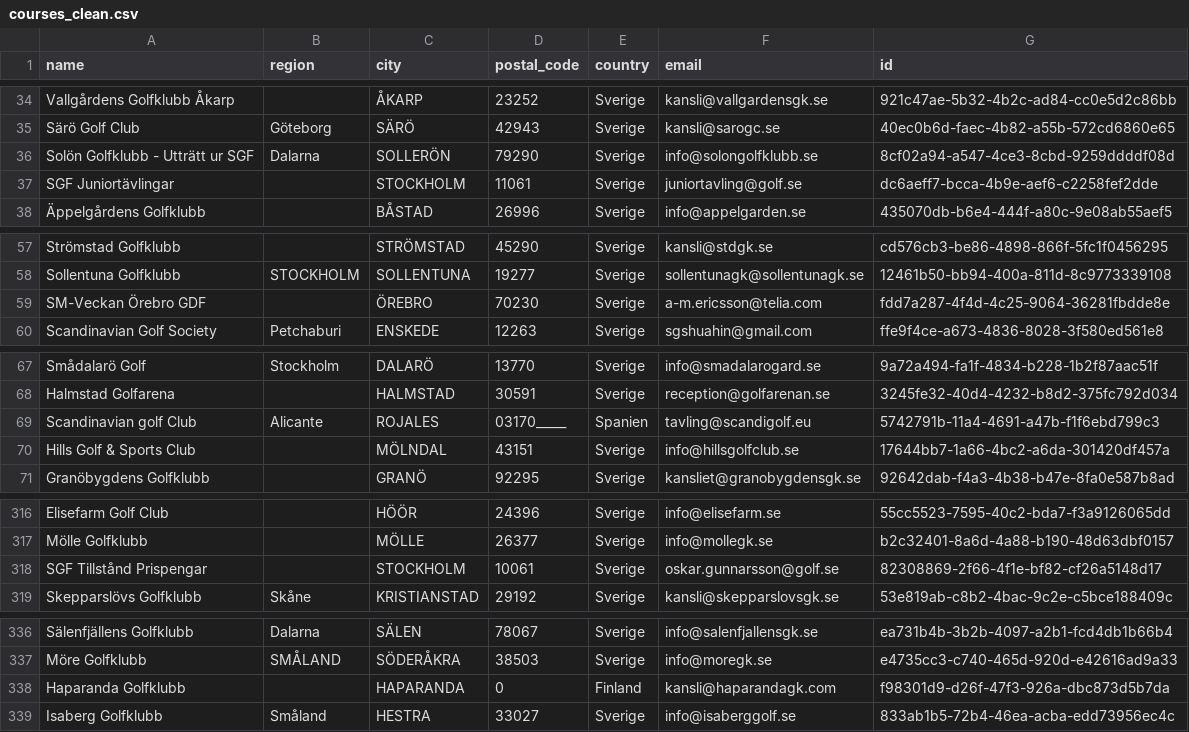
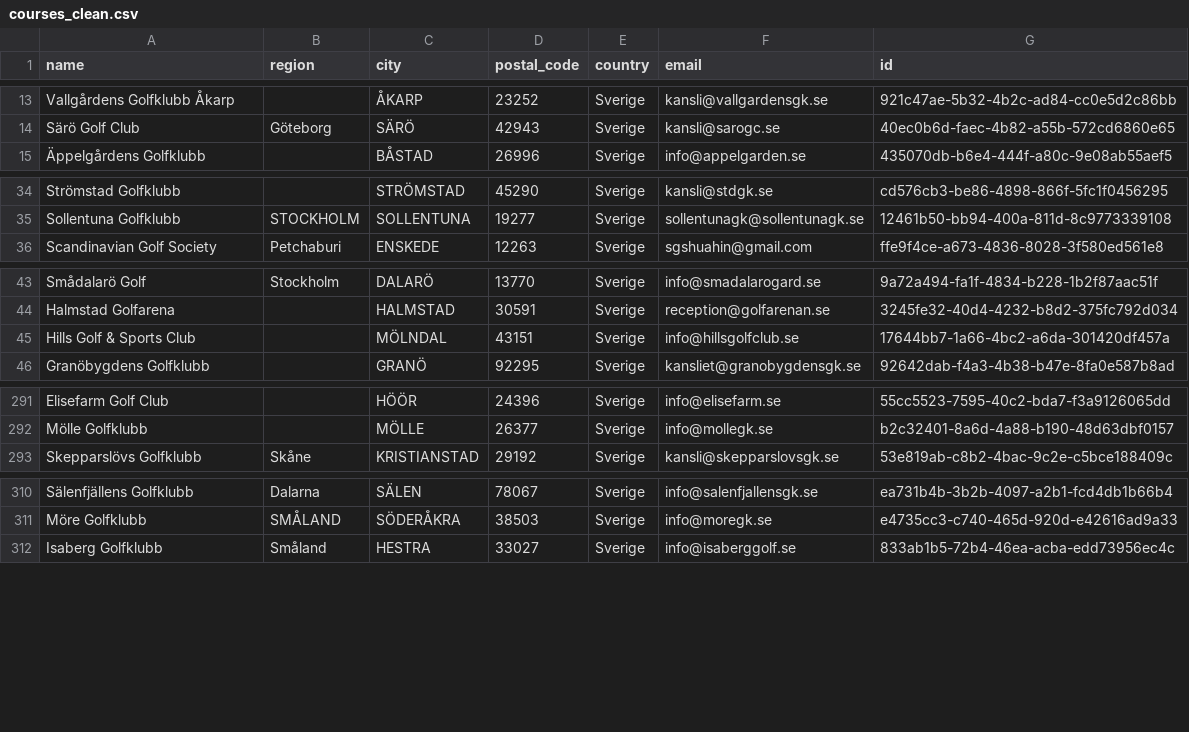
Before and after one commit to gustav05ltu/gustavsprojekt, a CSV file: golf-dashboard/data/courses_clean.csv, drawn as a sheet; only a part is shown, gaps mark what is left out; the diff covers the shown part only.

Commit message:
feat: clean 453 swedish golf clubs from API

```diff
--- a/golf-dashboard/data/courses_clean.csv
+++ b/golf-dashboard/data/courses_clean.csv
@@ -35,4 +14,2 @@ Vallgårdens Golfklubb Åkarp,,ÅKARP,23252,Sverige,kansli@vallgardensgk.se,921c
 Särö Golf Club,Göteborg,SÄRÖ,42943,Sverige,kansli@sarogc.se,40ec0b6d-faec-4b82-a55b-572cd6860e65
-Solön Golfklubb - Utträtt ur SGF,Dalarna,SOLLERÖN,79290,Sverige,info@solongolfklubb.se,8cf02a94-a547-4ce3-8cbd-9259ddddf08d
-SGF Juniortävlingar,,STOCKHOLM,11061,Sverige,juniortavling@golf.se,dc6aeff7-bcca-4b9e-aef6-c2258fef2dde
 Äppelgårdens Golfklubb,,BÅSTAD,26996,Sverige,info@appelgarden.se,435070db-b6e4-444f-a80c-9e08ab55aef5
@@ -58,3 +35,2 @@ Strömstad Golfklubb,,STRÖMSTAD,45290,Sverige,kansli@stdgk.se,cd576cb3-be86-489
 Sollentuna Golfklubb,STOCKHOLM,SOLLENTUNA,19277,Sverige,sollentunagk@sollentunagk.se,12461b50-bb94-400a-811d-8c9773339108
-SM-Veckan Örebro GDF,,ÖREBRO,70230,Sverige,a-m.ericsson@telia.com,fdd7a287-4f4d-4c25-9064-36281fbdde8e
 Scandinavian Golf Society,Petchaburi,ENSKEDE,12263,Sverige,sgshuahin@gmail.com,ffe9f4ce-a673-4836-8028-3f580ed561e8
@@ -68,3 +44,2 @@ Smådalarö Golf,Stockholm,DALARÖ,13770,Sverige,info@smadalarogard.se,9a72a494-
 Halmstad Golfarena,,HALMSTAD,30591,Sverige,reception@golfarenan.se,3245fe32-40d4-4232-b8d2-375fc792d034
-Scandinavian golf Club,Alicante,ROJALES,03170_____,Spanien,tavling@scandigolf.eu,5742791b-11a4-4691-a47b-f1f6ebd799c3
 Hills Golf & Sports Club,,MÖLNDAL,43151,Sverige,info@hillsgolfclub.se,17644bb7-1a66-4bc2-a6da-301420df457a
@@ -317,3 +292,2 @@ Elisefarm Golf Club,,HÖÖR,24396,Sverige,info@elisefarm.se,55cc5523-7595-40c2-b
 Mölle Golfklubb,,MÖLLE,26377,Sverige,info@mollegk.se,b2c32401-8a6d-4a88-b190-48d63dbf0157
-SGF Tillstånd Prispengar,,STOCKHOLM,10061,Sverige,oskar.gunnarsson@golf.se,82308869-2f66-4f1e-bf82-cf26a5148d17
 Skepparslövs Golfklubb,Skåne,KRISTIANSTAD,29192,Sverige,kansli@skepparslovsgk.se,53e819ab-c8b2-4bac-9c2e-c5bce188409c
@@ -337,3 +311,2 @@ Sälenfjällens Golfklubb,Dalarna,SÄLEN,78067,Sverige,info@salenfjallensgk.se,e
 Möre Golfklubb,SMÅLAND,SÖDERÅKRA,38503,Sverige,info@moregk.se,e4735cc3-c740-465d-920d-e42616ad9a33
-Haparanda Golfklubb,,HAPARANDA,0,Finland,kansli@haparandagk.com,f98301d9-d26f-47f3-926a-dbc873d5b7da
 Isaberg Golfklubb,Småland,HESTRA,33027,Sverige,info@isaberggolf.se,833ab1b5-72b4-46ea-acba-edd73956ec4c
```
Also changed, not shown: 21 removed rows elsewhere in this file, 1 other file.
